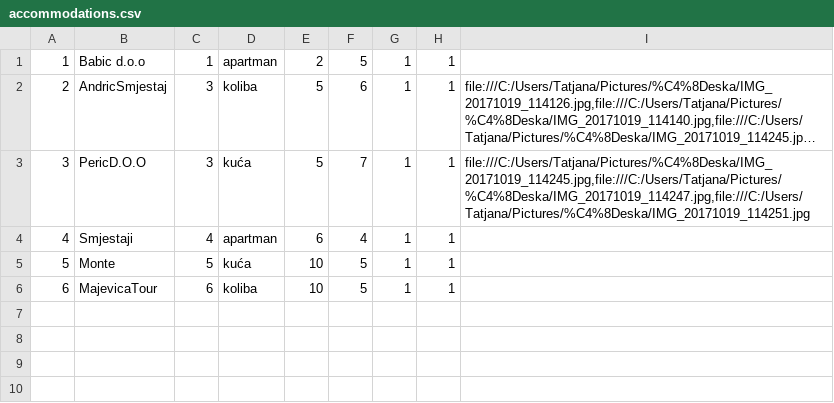
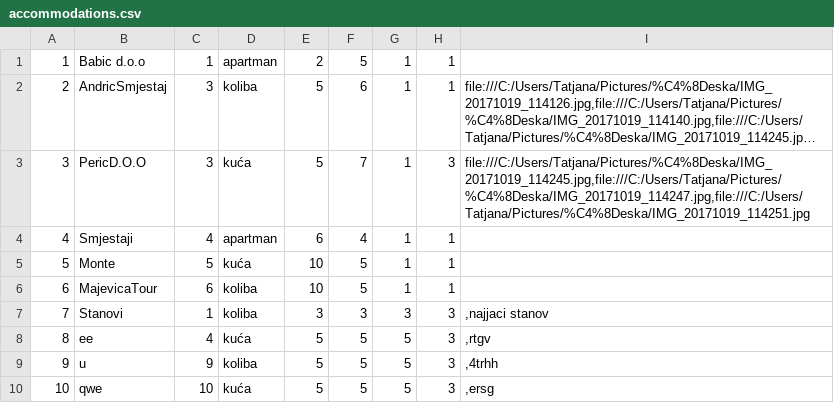
Before and after one commit to dokma11/SIMS-Project-Group-4-Team-B, a CSV file: Sims2023/Sims2023/Resources/Data/accommodations.csv, drawn as a sheet; long unchanged cells end in …; the diff names each change by its address in the sheet, - before the commit and + after, or states it on an @@ line.

```diff
--- a/Sims2023/Sims2023/Resources/Data/accommodations.csv
+++ b/Sims2023/Sims2023/Resources/Data/accommodations.csv
-H3: 1
+H3: 3
+row 7: 7 | Stanovi | 1 | koliba | 3 | 3 | 3 | 3 | ,najjaci stanov
+row 8: 8 | ee | 4 | kuća | 5 | 5 | 5 | 3 | ,rtgv
+row 9: 9 | u | 9 | koliba | 5 | 5 | 5 | 3 | ,4trhh
+row 10: 10 | qwe | 10 | kuća | 5 | 5 | 5 | 3 | ,ersg
```
Also changed, not shown: Sims2023/Sims2023/Resources/Data/accommodationGrades.csv, Sims2023/Sims2023/Resources/Data/accommodationReservations.csv, 30 other files.
